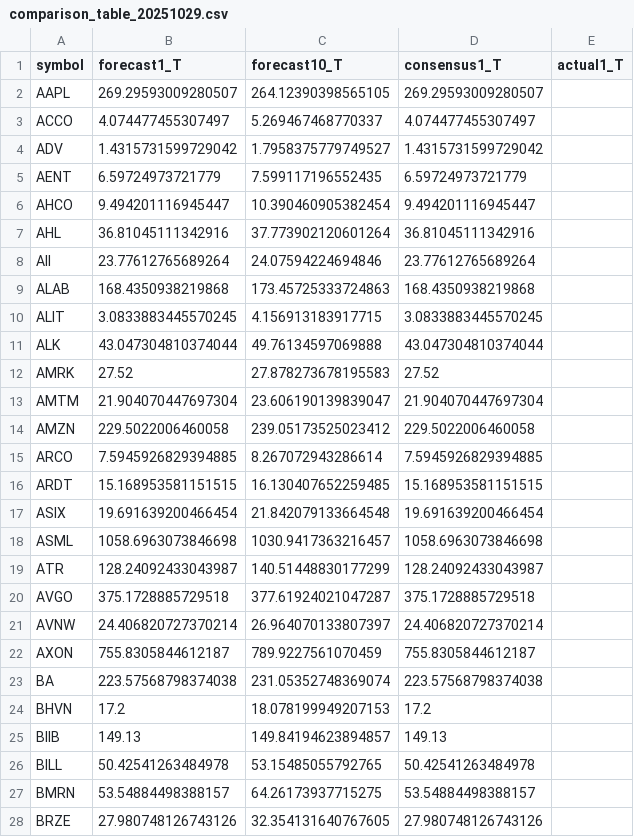
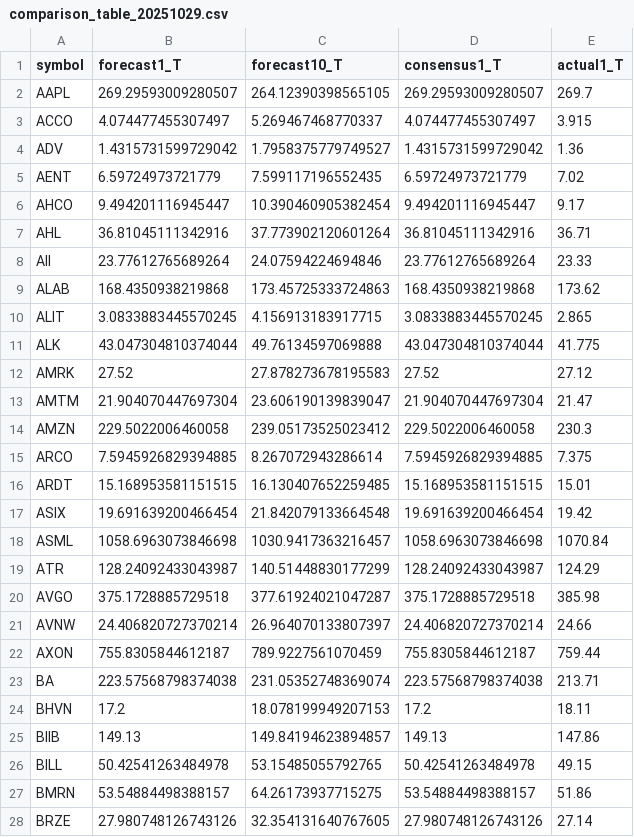
Before and after one commit to TheEMeraldNetwork/Daily_LSTM, a CSV file: App/data/comparison_table_20251029.csv, drawn as a sheet; only a part is shown; the diff covers the shown part only.

Commit message:
nightly: republish 2025-10-29 actuals (global-quote fallback)

```diff
--- a/App/data/comparison_table_20251029.csv
+++ b/App/data/comparison_table_20251029.csv
@@ -1,28 +1,28 @@
 symbol,forecast1_T,forecast10_T,consensus1_T,actual1_T
-AAPL,269.29593009280507,264.12390398565105,269.29593009280507,
-ACCO,4.074477455307497,5.269467468770337,4.074477455307497,
-ADV,1.4315731599729042,1.7958375779749527,1.4315731599729042,
-AENT,6.59724973721779,7.599117196552435,6.59724973721779,
-AHCO,9.494201116945447,10.390460905382454,9.494201116945447,
-AHL,36.81045111342916,37.773902120601264,36.81045111342916,
-AII,23.77612765689264,24.07594224694846,23.77612765689264,
-ALAB,168.4350938219868,173.45725333724863,168.4350938219868,
-ALIT,3.0833883445570245,4.156913183917715,3.0833883445570245,
-ALK,43.047304810374044,49.76134597069888,43.047304810374044,
-AMRK,27.52,27.878273678195583,27.52,
-AMTM,21.904070447697304,23.606190139839047,21.904070447697304,
-AMZN,229.5022006460058,239.05173525023412,229.5022006460058,
-ARCO,7.5945926829394885,8.267072943286614,7.5945926829394885,
-ARDT,15.168953581151515,16.130407652259485,15.168953581151515,
-ASIX,19.691639200466454,21.842079133664548,19.691639200466454,
-ASML,1058.6963073846698,1030.9417363216457,1058.6963073846698,
-ATR,128.24092433043987,140.51448830177299,128.24092433043987,
-AVGO,375.1728885729518,377.61924021047287,375.1728885729518,
-AVNW,24.406820727370214,26.964070133807397,24.406820727370214,
-AXON,755.8305844612187,789.9227561070459,755.8305844612187,
-BA,223.57568798374038,231.05352748369074,223.57568798374038,
-BHVN,17.2,18.078199949207153,17.2,
-BIIB,149.13,149.84194623894857,149.13,
-BILL,50.42541263484978,53.15485055792765,50.42541263484978,
-BMRN,53.54884498388157,64.26173937715275,53.54884498388157,
-BRZE,27.980748126743126,32.354131640767605,27.980748126743126,
+AAPL,269.29593009280507,264.12390398565105,269.29593009280507,269.7
+ACCO,4.074477455307497,5.269467468770337,4.074477455307497,3.915
+ADV,1.4315731599729042,1.7958375779749527,1.4315731599729042,1.36
+AENT,6.59724973721779,7.599117196552435,6.59724973721779,7.02
+AHCO,9.494201116945447,10.390460905382454,9.494201116945447,9.17
+AHL,36.81045111342916,37.773902120601264,36.81045111342916,36.71
+AII,23.77612765689264,24.07594224694846,23.77612765689264,23.33
+ALAB,168.4350938219868,173.45725333724863,168.4350938219868,173.62
+ALIT,3.0833883445570245,4.156913183917715,3.0833883445570245,2.865
+ALK,43.047304810374044,49.76134597069888,43.047304810374044,41.775
+AMRK,27.52,27.878273678195583,27.52,27.12
+AMTM,21.904070447697304,23.606190139839047,21.904070447697304,21.47
+AMZN,229.5022006460058,239.05173525023412,229.5022006460058,230.3
+ARCO,7.5945926829394885,8.267072943286614,7.5945926829394885,7.375
+ARDT,15.168953581151515,16.130407652259485,15.168953581151515,15.01
+ASIX,19.691639200466454,21.842079133664548,19.691639200466454,19.42
+ASML,1058.6963073846698,1030.9417363216457,1058.6963073846698,1070.84
+ATR,128.24092433043987,140.51448830177299,128.24092433043987,124.29
+AVGO,375.1728885729518,377.61924021047287,375.1728885729518,385.98
+AVNW,24.406820727370214,26.964070133807397,24.406820727370214,24.66
+AXON,755.8305844612187,789.9227561070459,755.8305844612187,759.44
+BA,223.57568798374038,231.05352748369074,223.57568798374038,213.71
+BHVN,17.2,18.078199949207153,17.2,18.11
+BIIB,149.13,149.84194623894857,149.13,147.86
+BILL,50.42541263484978,53.15485055792765,50.42541263484978,49.15
+BMRN,53.54884498388157,64.26173937715275,53.54884498388157,51.86
+BRZE,27.980748126743126,32.354131640767605,27.980748126743126,27.14
```
Also changed, not shown: 156 edited cells elsewhere in this file, App/data/backtests/summary_sep_oct_2025.csv, 2 other files.
